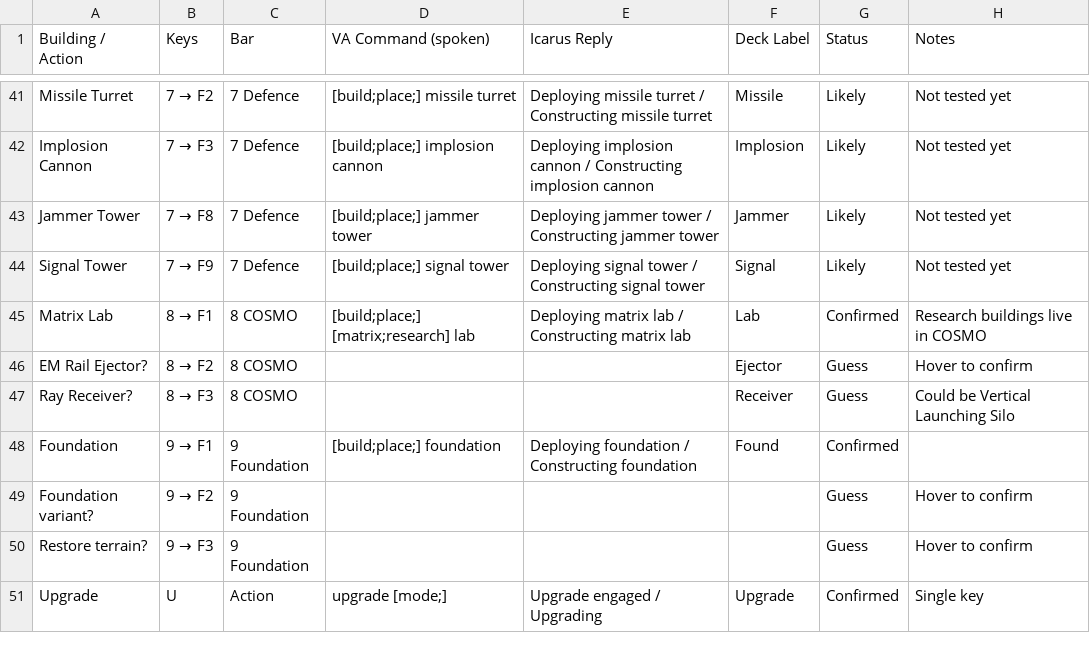
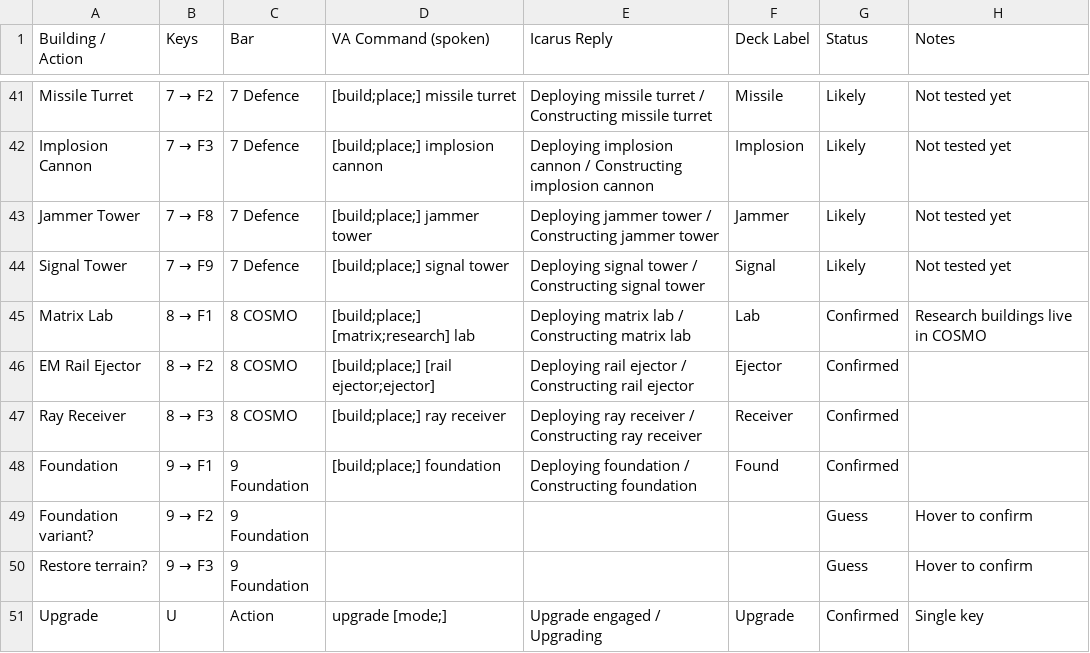
Before and after one commit to jgaryt/Dyson-Sphere-Program-voiceattack-and-streamdeck, a CSV file: docs/hotkey-map.csv, drawn as a sheet; only a part is shown, gaps mark what is left out.

```diff
--- a/docs/hotkey-map.csv
+++ b/docs/hotkey-map.csv
@@ -45,4 +45,4 @@ Signal Tower,7 → F9,7 Defence,[build;place;] signal tower,Deploying signal tow
 Matrix Lab,8 → F1,8 COSMO,[build;place;] [matrix;research] lab,Deploying matrix lab / Constructing matrix lab,Lab,Confirmed,Research buildings live in COSMO
-EM Rail Ejector?,8 → F2,8 COSMO,,,Ejector,Guess,Hover to confirm
-Ray Receiver?,8 → F3,8 COSMO,,,Receiver,Guess,Could be Vertical Launching Silo
+EM Rail Ejector,8 → F2,8 COSMO,[build;place;] [rail ejector;ejector],Deploying rail ejector / Constructing rail ejector,Ejector,Confirmed,
+Ray Receiver,8 → F3,8 COSMO,[build;place;] ray receiver,Deploying ray receiver / Constructing ray receiver,Receiver,Confirmed,
 Foundation,9 → F1,9 Foundation,[build;place;] foundation,Deploying foundation / Constructing foundation,Found,Confirmed,
```
Also changed, not shown: 3 other files.
